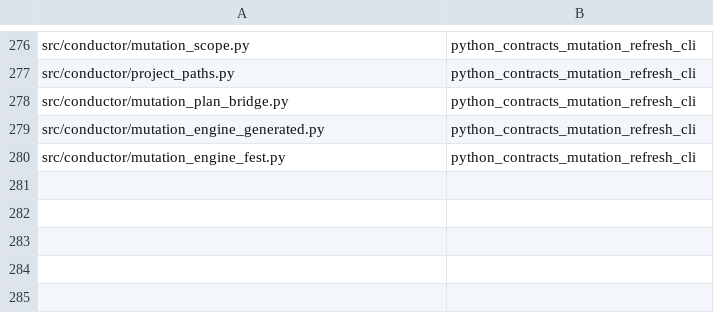
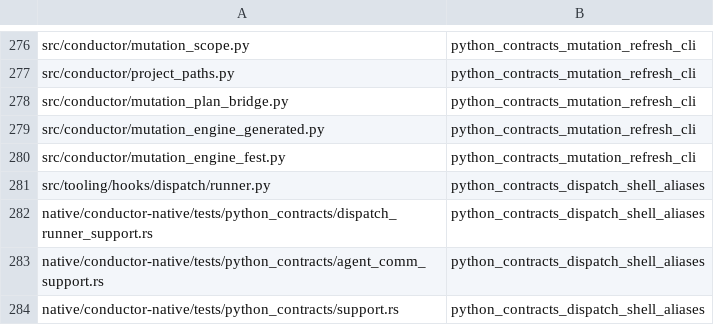
Before and after one commit to mcpirate17/llm-forge, a TSV file: native/conductor-native/src/python_contract_targets_extra.tsv, drawn as a sheet; only a part is shown, gaps mark what is left out.

```diff
--- a/native/conductor-native/src/python_contract_targets_extra.tsv
+++ b/native/conductor-native/src/python_contract_targets_extra.tsv
@@ -280 +280,5 @@ src/conductor/mutation_engine_generated.py	python_contracts_mutation_refresh_cli
 src/conductor/mutation_engine_fest.py	python_contracts_mutation_refresh_cli
+src/tooling/hooks/dispatch/runner.py	python_contracts_dispatch_shell_aliases
+native/conductor-native/tests/python_contracts/dispatch_runner_support.rs	python_contracts_dispatch_shell_aliases
+native/conductor-native/tests/python_contracts/agent_comm_support.rs	python_contracts_dispatch_shell_aliases
+native/conductor-native/tests/python_contracts/support.rs	python_contracts_dispatch_shell_aliases
```
Also changed, not shown: 15 other files.
